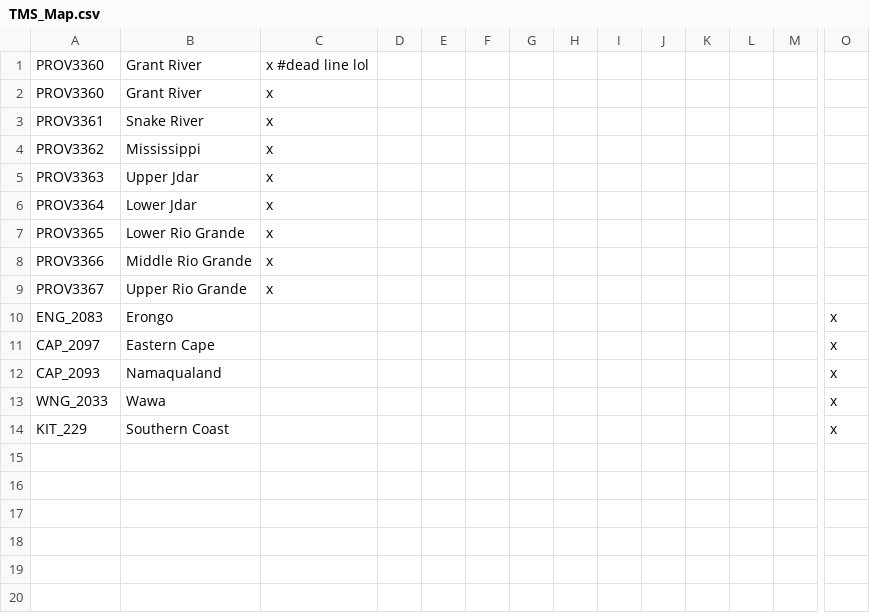
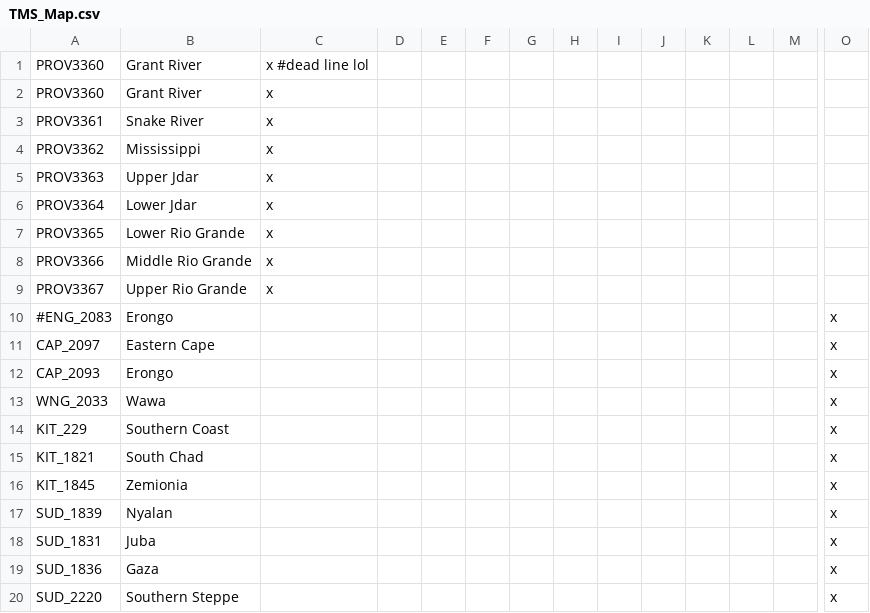
Before and after one commit to Proxysseia/The-many-Seas, a CSV file: localisation/TMS_Map.csv, drawn as a sheet; only a part is shown, gaps mark what is left out; rows hold the shown columns only; the diff names each change by its address in the sheet, - before the commit and + after, or states it on an @@ line.

```diff
--- a/localisation/TMS_Map.csv
+++ b/localisation/TMS_Map.csv
-A10: ENG_2083
+A10: #ENG_2083
-B12: Namaqualand
+B12: Erongo
+row 15: KIT_1821 | South Chad |  |  |  |  |  |  |  |  |  |  |  | x
+row 16: KIT_1845 | Zemionia |  |  |  |  |  |  |  |  |  |  |  | x
+row 17: SUD_1839 | Nyalan |  |  |  |  |  |  |  |  |  |  |  | x
+row 18: SUD_1831 | Juba |  |  |  |  |  |  |  |  |  |  |  | x
+row 19: SUD_1836 | Gaza |  |  |  |  |  |  |  |  |  |  |  | x
+row 20: SUD_2220 | Southern Steppe |  |  |  |  |  |  |  |  |  |  |  | x
```
Also changed, not shown: 1 other file.
